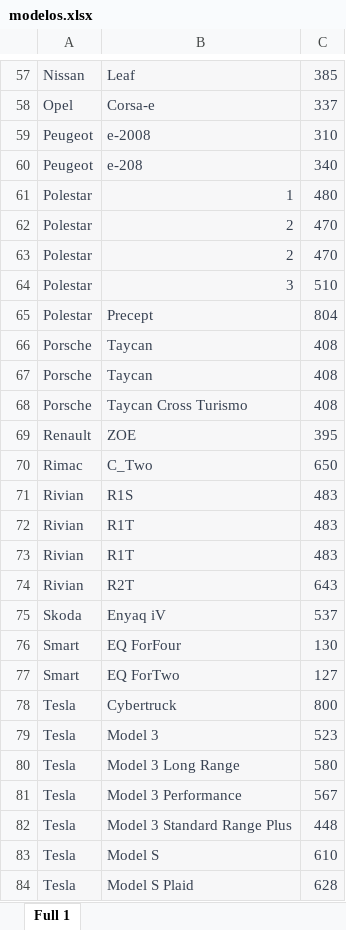
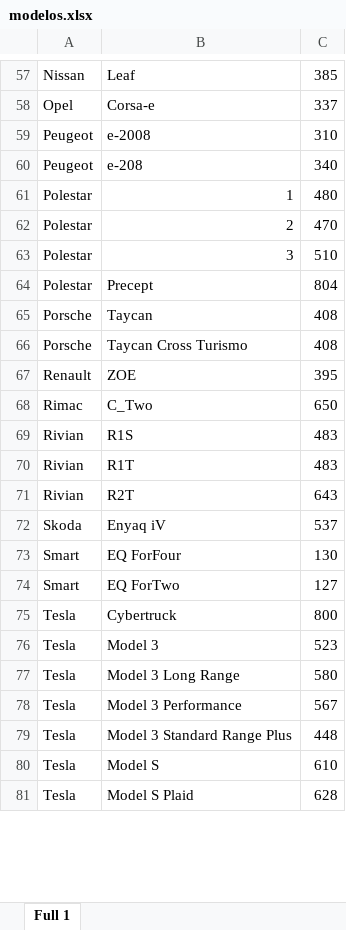
Before and after one commit to marcaranda/plugfinder-backend, an Excel workbook: modelos.xlsx, sheet Full 1, drawn as a sheet; only a part is shown, gaps mark what is left out; values as stored, in another font and other column widths than the file's, no borders; removed rows and columns are numbered as before the commit, all else as after; the diff covers the shown part only; the diff names each change by its address in the sheet, - before the commit and + after, or states it on an @@ line.

```diff
--- a/modelos.xlsx (sheet Full 1)
+++ b/modelos.xlsx (sheet Full 1)
@@ A57:C62 fill: #F7F7F8 → none, text colour: #374151 → black @@
-row 63: Polestar | 2 | 470
@@ A63:C64 fill: #F7F7F8 → none, text colour: #374151 → black @@
-row 66: Porsche | Taycan | 408
@@ A65:C69 fill: #F7F7F8 → none, text colour: #374151 → black @@
-row 72: Rivian | R1T | 483
@@ A70:C81 fill: #F7F7F8 → none, text colour: #374151 → black @@
```
Also changed, not shown: cell formats elsewhere in this sheet, 9 other files.
